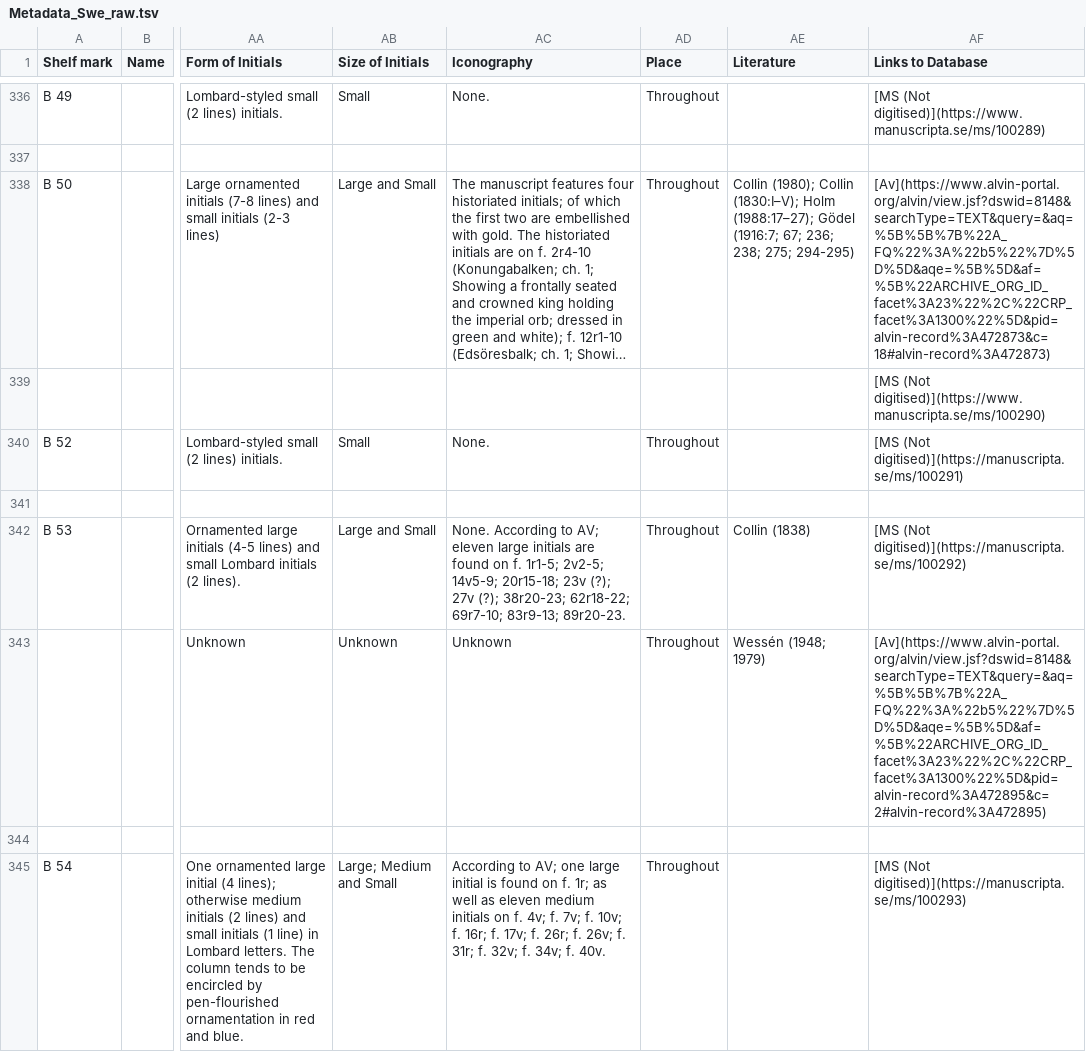
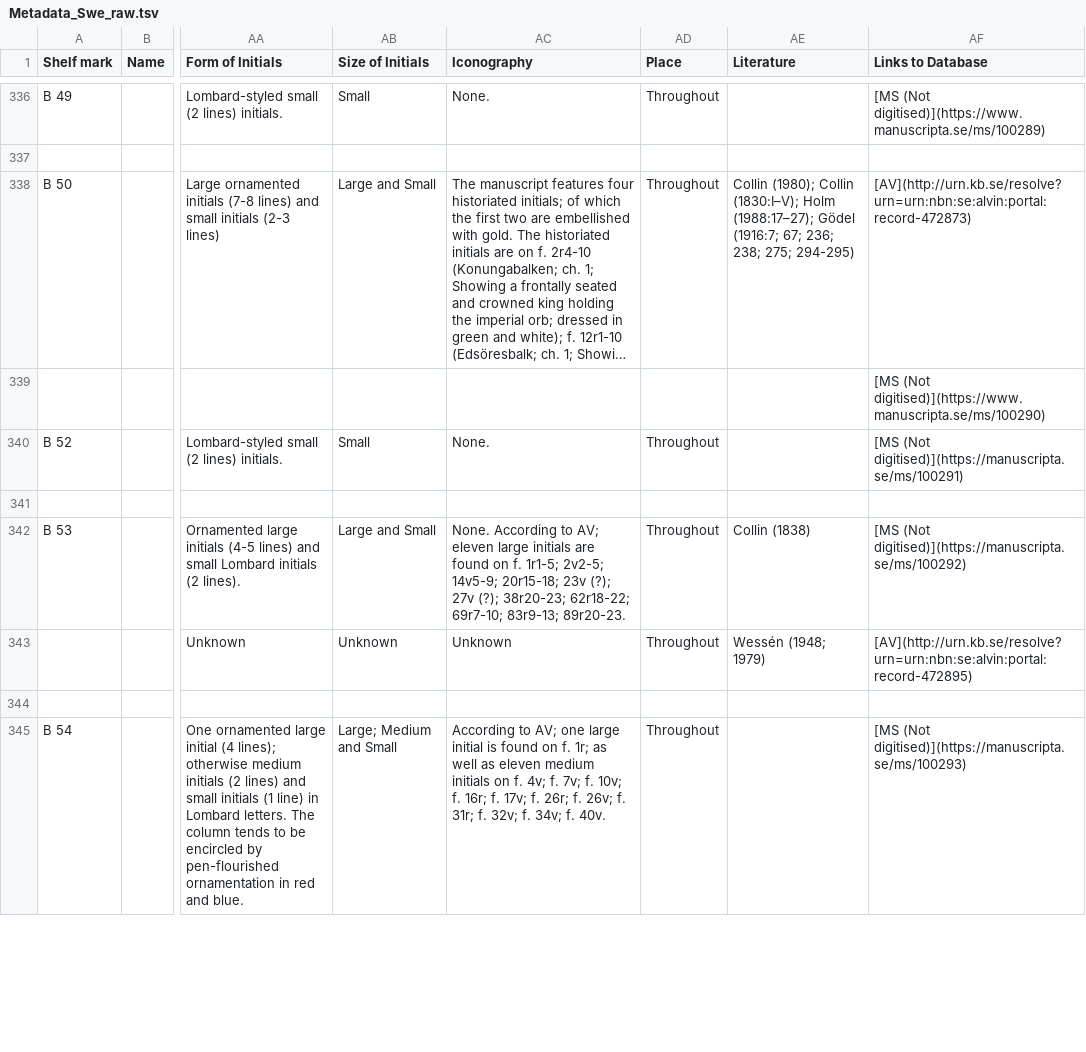
Before and after one commit to NordicLawBooks/database, a TSV file: data/Metadata_Swe_raw.tsv, drawn as a sheet; only a part is shown, gaps mark what is left out; long unchanged cells end in …; the diff covers the shown part only; the diff names each change by its address in the sheet, - before the commit and + after, or states it on an @@ line.

Commit message:
More updated links to databases  with stable url:s

```diff
--- a/data/Metadata_Swe_raw.tsv
+++ b/data/Metadata_Swe_raw.tsv
-AF338 (Links to Database): [Av](https://www.alvin-portal.org/alvin/view.jsf?dswid=8148&searchType=TEXT&query=&aq=%5B%5B%7B%22A_FQ%22%3A%22b5%22%7D%5D%5D&aqe=%5B%5D&af=%5B%22ARCHIVE_ORG_ID_facet%3A23%22%2C%22CRP_facet%3A1300%22%5D&pid=alvin-record%3A472873&c=18#alvin-record%3A472873)
+AF338 (Links to Database): [AV](http://urn.kb.se/resolve?urn=urn:nbn:se:alvin:portal:record-472873)
-AF343 (Links to Database): [Av](https://www.alvin-portal.org/alvin/view.jsf?dswid=8148&searchType=TEXT&query=&aq=%5B%5B%7B%22A_FQ%22%3A%22b5%22%7D%5D%5D&aqe=%5B%5D&af=%5B%22ARCHIVE_ORG_ID_facet%3A23%22%2C%22CRP_facet%3A1300%22%5D&pid=alvin-record%3A472895&c=2#alvin-record%3A472895)
+AF343 (Links to Database): [AV](http://urn.kb.se/resolve?urn=urn:nbn:se:alvin:portal:record-472895)
```
Also changed, not shown: 36 edited cells elsewhere in this file, 2 other files.
